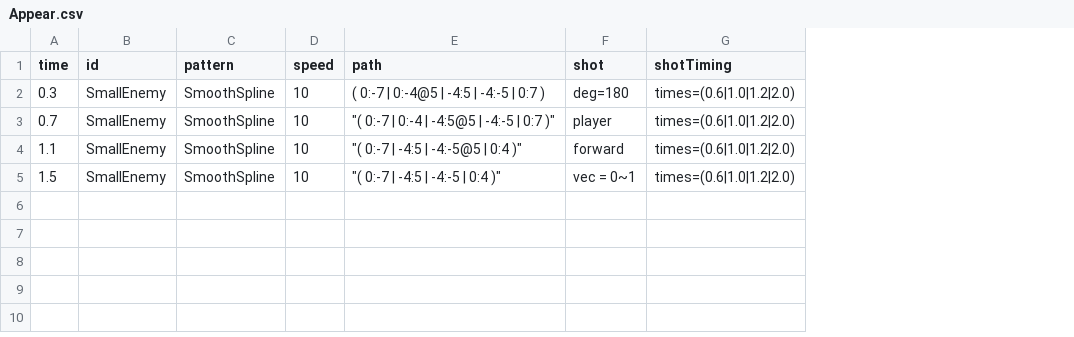
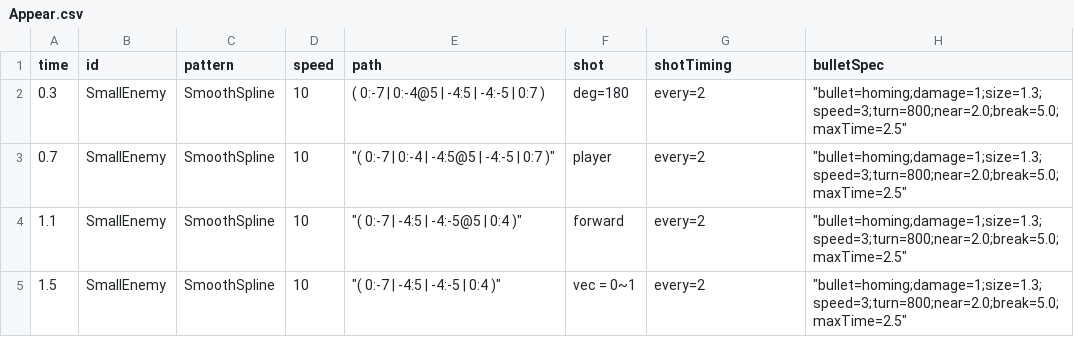
Before and after one commit to Yuto-Kambara/GrowShooting, a CSV file: Assets/AppearCSV/Appear.csv, drawn as a sheet; the diff names each change by its address in the sheet, - before the commit and + after, or states it on an @@ line.

Commit message:
Beam and homing add

```diff
--- a/Assets/AppearCSV/Appear.csv
+++ b/Assets/AppearCSV/Appear.csv
+column H (bulletSpec), rows 2-5: all "bullet=homing;damage=1;size=1.3;speed=3;turn=800;near=2.0;break=5.0;maxTime=2.5"
-G2:G5 (shotTiming): times=(0.6|1.0|1.2|2.0)
+G2:G5 (shotTiming): every=2
```
Also changed, not shown: 24 other files.
